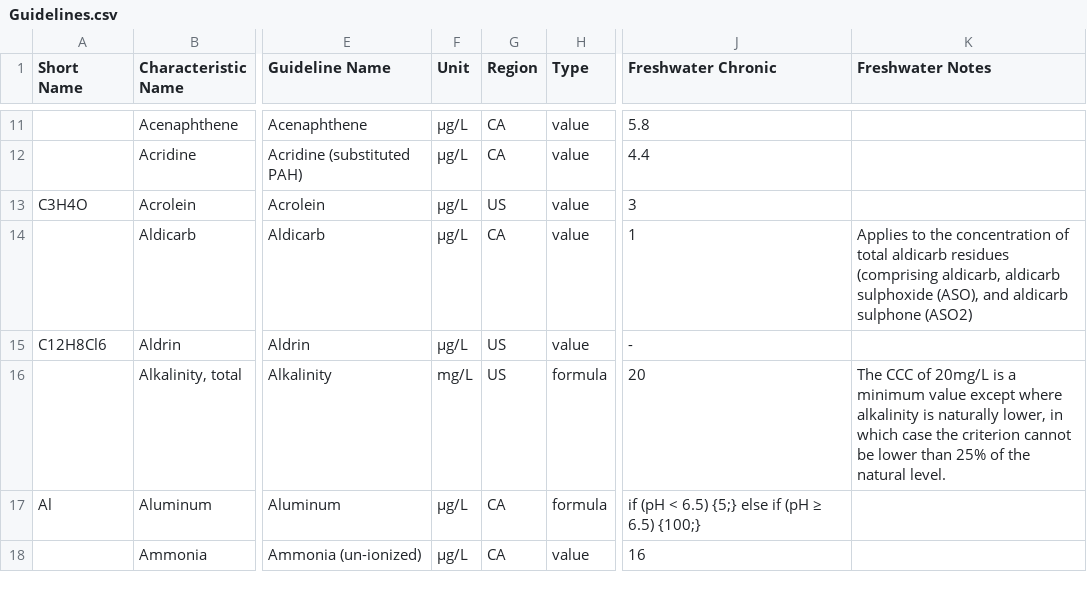
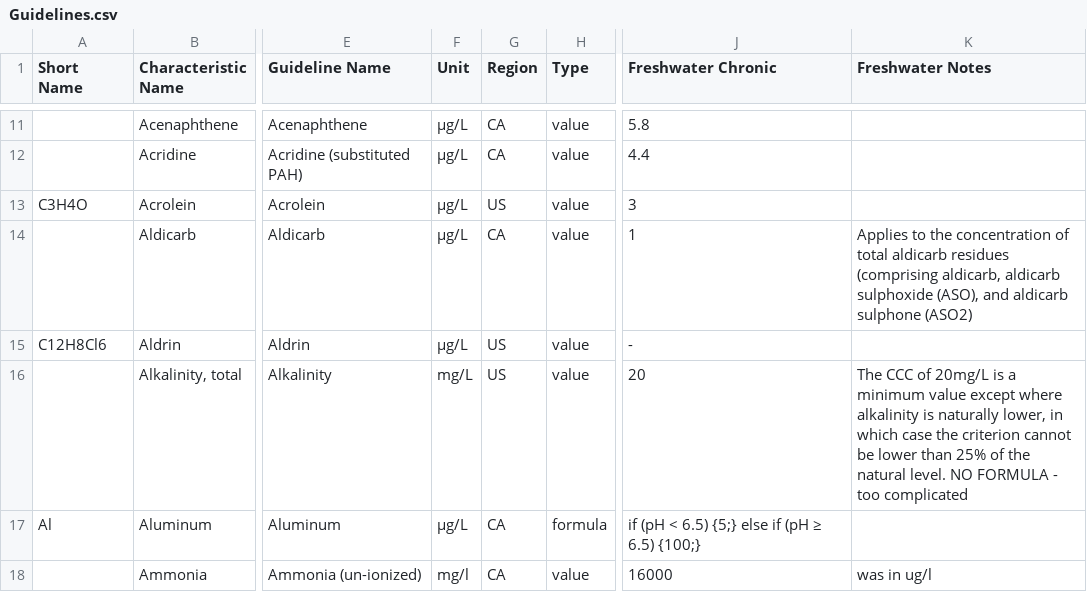
Before and after one commit to gordonfn/guidelines, a CSV file: lib/Guidelines.csv, drawn as a sheet; only a part is shown, gaps mark what is left out; the diff covers the shown part only; the diff names each change by its address in the sheet, - before the commit and + after, or states it on an @@ line.

Commit message:
fix: add in new formulas

```diff
--- a/lib/Guidelines.csv
+++ b/lib/Guidelines.csv
-H16 (Type): formula
+H16 (Type): value
-K16 (Freshwater Notes): …natural level.
+K16 (Freshwater Notes): …natural level. NO FORMULA - too complicated
-F18 (Unit): µg/L
+F18 (Unit): mg/l
-J18 (Freshwater Chronic): 16
+J18 (Freshwater Chronic): 16000
-K18 (Freshwater Notes): (empty)
+K18 (Freshwater Notes): was in ug/l
```
Also changed, not shown: 1 added row and 16 edited cells elsewhere in this file, 6 other files.
